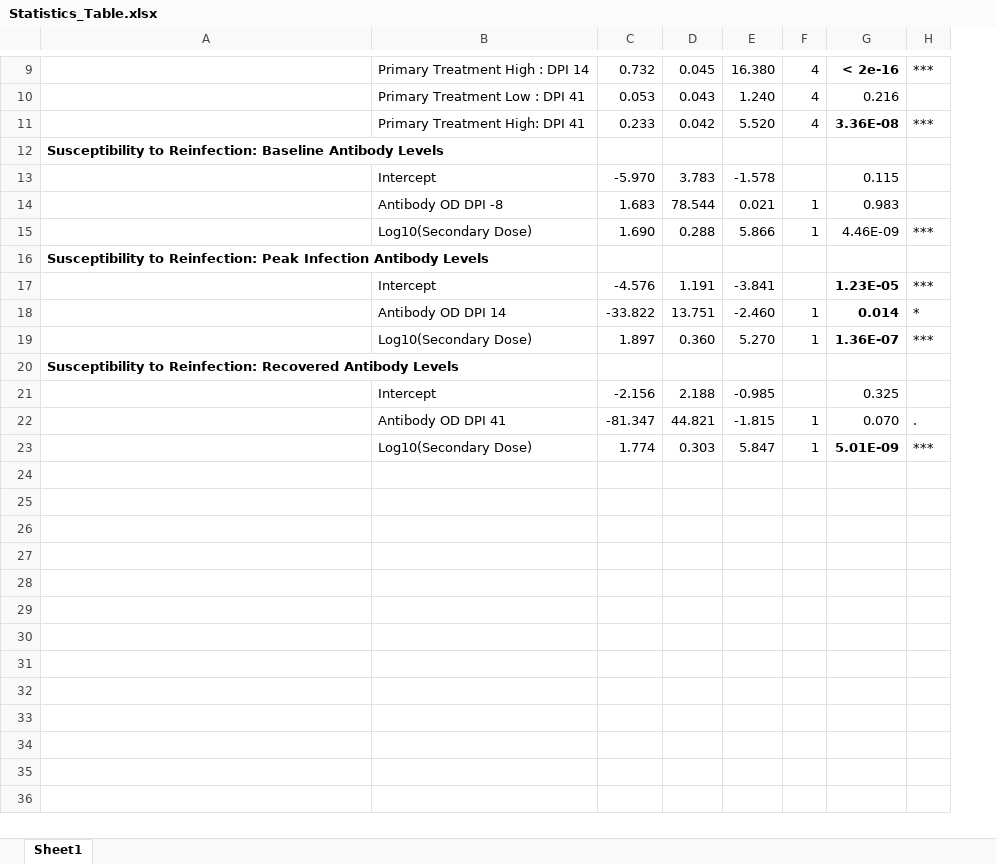
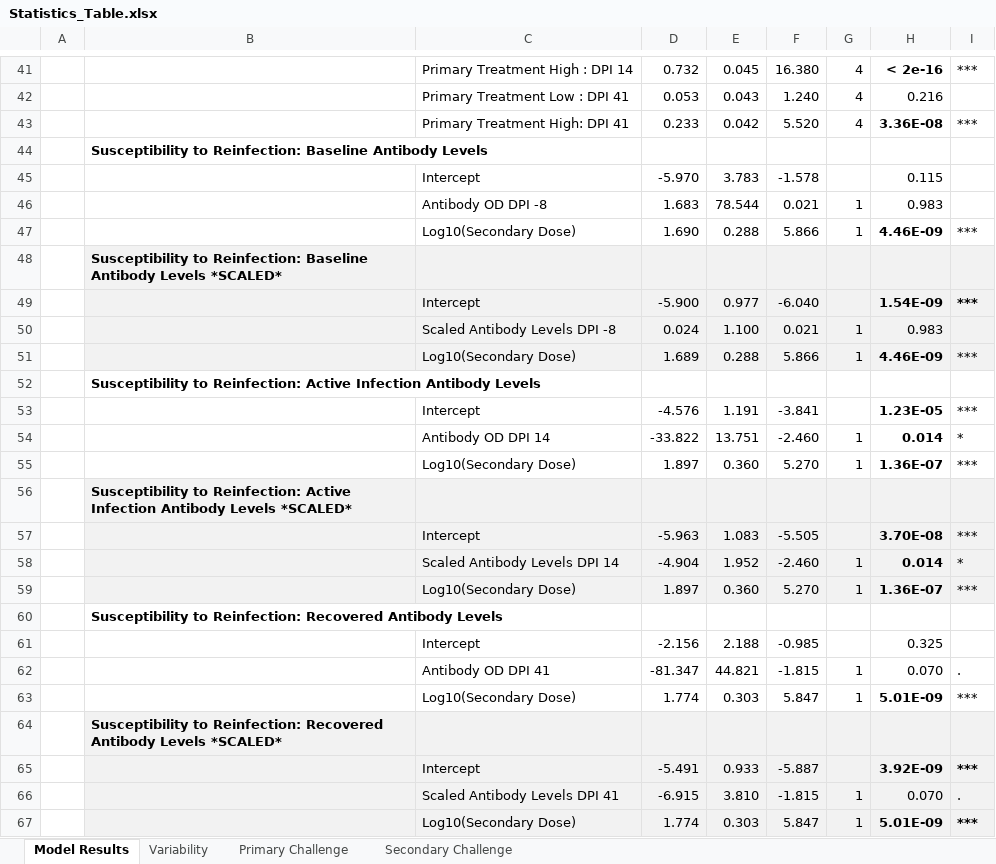
Before and after one commit to jessegl97/EEID_1A_Mechanistic_Link, an Excel workbook: Statistics_Table.xlsx, sheet Model Results, drawn as a sheet; only a part is shown, gaps mark what is left out; values as stored, in another font and other column widths than the file's, no borders; addresses are those after the commit; the diff covers the shown part only; the diff names each change by its address in the sheet, - before the commit and + after, or states it on an @@ line.

```diff
--- a/Statistics_Table.xlsx (sheet Model Results)
+++ b/Statistics_Table.xlsx (sheet Model Results)
-sheet tab: Sheet1
+sheet tab: Model Results
+sheet tab: Variability
+sheet tab: Primary Challenge
+sheet tab: Secondary Challenge
+column A, empty
-H47 bold: off
+H47 bold: on
-B48: …to Reinfection: Peak Infection Antibody Levels
+B48: …to Reinfection: Baseline Antibody Levels *SCALED*
-B48:I48 fill: none
+B48:I48 fill: #F2F2F2
+row 49:  |  | Intercept | -5.900 | 0.977 | -6.040 |  | 1.54E-09 | ***
+row 50:  |  | Scaled Antibody Levels DPI -8 | 0.024 | 1.100 | 0.021 | 1 | 0.983
+row 51:  |  | Log10(Secondary Dose) | 1.689 | 0.288 | 5.866 | 1 | 4.46E-09 | ***
+row 52:  | Susceptibility to Reinfection: Active Infection Antibody Levels
+row 55:  |  | Log10(Secondary Dose) | 1.897 | 0.360 | 5.270 | 1 | 1.36E-07 | ***
+row 56:  | Susceptibility to Reinfection: Active Infection Antibody Levels *SCALED*
+row 57:  |  | Intercept | -5.963 | 1.083 | -5.505 |  | 3.70E-08 | ***
+row 58:  |  | Scaled Antibody Levels DPI 14 | -4.904 | 1.952 | -2.460 | 1 | 0.014 | *
-B59:I59 fill: none
+B59:I59 fill: #F2F2F2
+row 64:  | Susceptibility to Reinfection: Recovered Antibody Levels *SCALED*
+row 65:  |  | Intercept | -5.491 | 0.933 | -5.887 |  | 3.92E-09 | ***
+row 66:  |  | Scaled Antibody Levels DPI 41 | -6.915 | 3.810 | -1.815 | 1 | 0.070 | .
+row 67:  |  | Log10(Secondary Dose) | 1.774 | 0.303 | 5.847 | 1 | 5.01E-09 | ***
```
Also changed, not shown: 32 added rows and cell formats elsewhere in this sheet, 10 other files.
